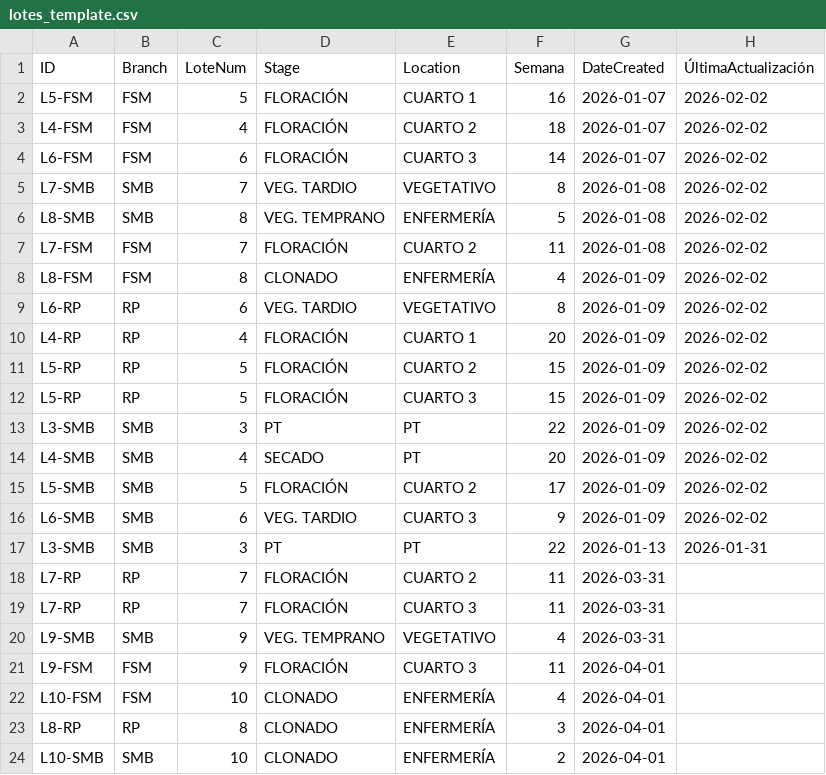
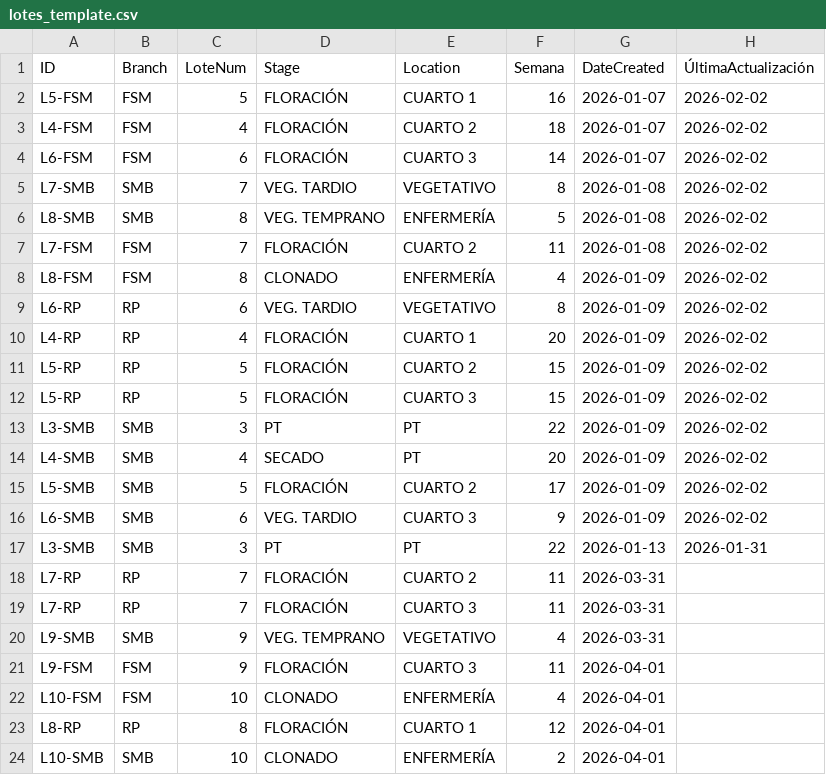
Before and after one commit to ALi3naTEd0/control_lotes, a CSV file: lotes_template.csv, drawn as a sheet; only a part is shown; the diff names each change by its address in the sheet, - before the commit and + after, or states it on an @@ line.

Commit message:
Actualización 2026-06-09 11:48 JP

```diff
--- a/lotes_template.csv
+++ b/lotes_template.csv
-D23 (Stage): CLONADO
+D23 (Stage): FLORACIÓN
-E23 (Location): ENFERMERÍA
+E23 (Location): CUARTO 1
-F23 (Semana): 3
+F23 (Semana): 12
```
